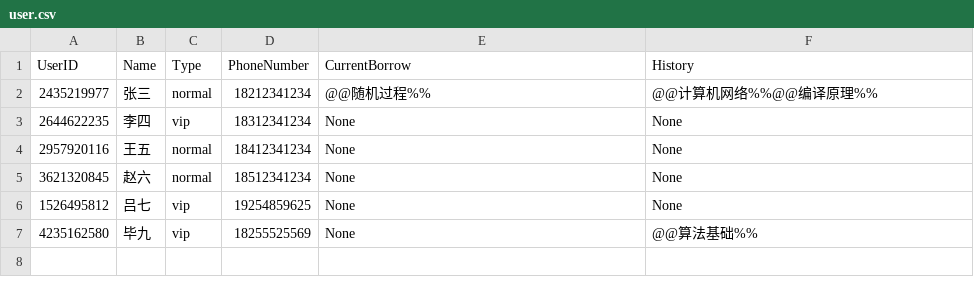
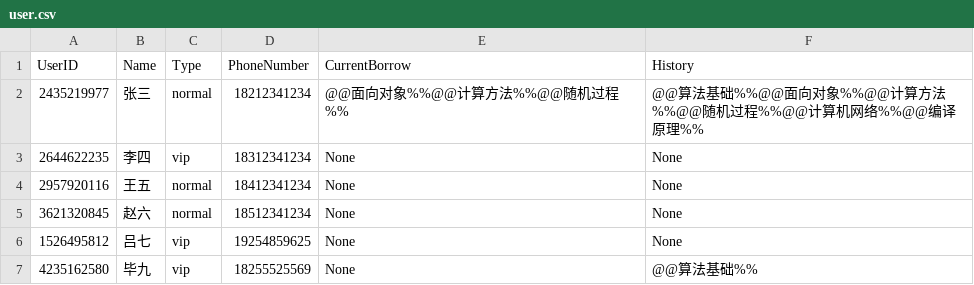
Before and after one commit to chuqingG/oop_final_project, a CSV file: data/user.csv, drawn as a sheet.

Commit message:
add user

```diff
--- a/data/user.csv
+++ b/data/user.csv
@@ -1,3 +1,3 @@
 UserID,Name,Type,PhoneNumber,CurrentBorrow,History
-2435219977,张三,normal,18212341234,@@随机过程%%,@@计算机网络%%@@编译原理%%
+2435219977,张三,normal,18212341234,@@面向对象%%@@计算方法%%@@随机过程%%,@@算法基础%%@@面向对象%%@@计算方法%%@@随机过程%%@@计算机网络%%@@编译原理%%
 2644622235,李四,vip,18312341234,None,None
```
Also changed, not shown: data/book.csv, data/testb.csv, 15 other files.
